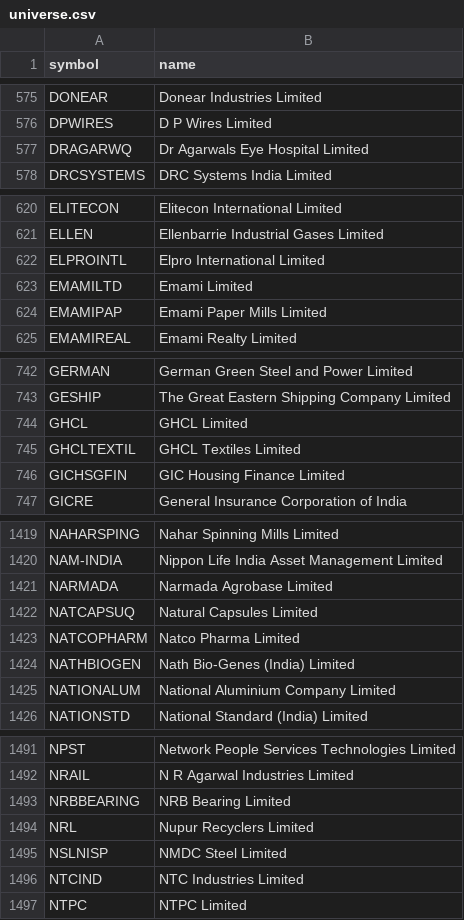
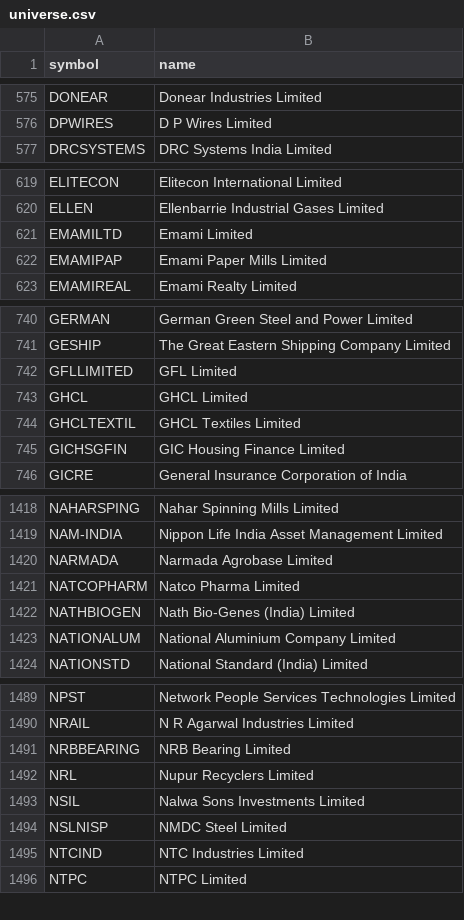
Before and after one commit to shisharay2468-sys/MOMENTUM-PF-ADVANCED, a CSV file: momentum-v2/universe.csv, drawn as a sheet; only a part is shown, gaps mark what is left out; removed rows and columns are numbered as before the commit, all else as after; the diff covers the shown part only; the diff names each change by its address in the sheet, - before the commit and + after, or states it on an @@ line.

```diff
--- a/momentum-v2/universe.csv
+++ b/momentum-v2/universe.csv
-row 577: DRAGARWQ | Dr Agarwals Eye Hospital Limited
-row 622: ELPROINTL | Elpro International Limited
+row 742: GFLLIMITED | GFL Limited
-row 1422: NATCAPSUQ | Natural Capsules Limited
+row 1493: NSIL | Nalwa Sons Investments Limited
```
Also changed, not shown: 1 added row elsewhere in this file, 4 other files.
